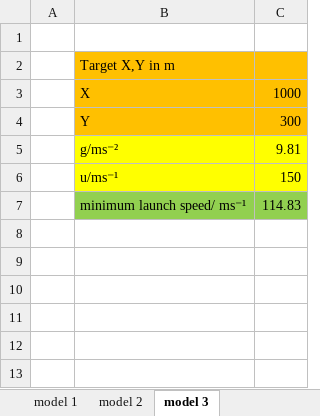
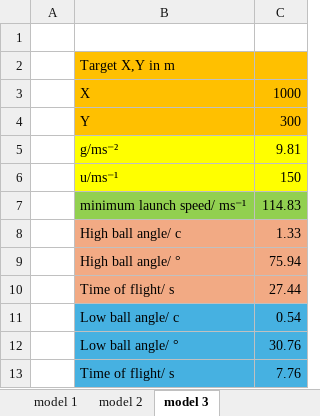
Before and after one commit to Luna5379/bpho, an Excel workbook: models.xlsx, sheet model 3, drawn as a sheet; values as stored, in another font and other column widths than the file's, no borders; the diff names each change by its address in the sheet, - before the commit and + after, or states it on an @@ line.

Commit message:
calculated high ball and low ball equations for the projectile

```diff
--- a/models.xlsx (sheet model 3)
+++ b/models.xlsx (sheet model 3)
+row 8:  | High ball angle/ c | 1.33
+row 9:  | High ball angle/ ° | 75.94
+row 10:  | Time of flight/ s | 27.44
+row 11:  | Low ball angle/ c | 0.54
+row 12:  | Low ball angle/ ° | 30.76
+row 13:  | Time of flight/ s | 7.76
```
